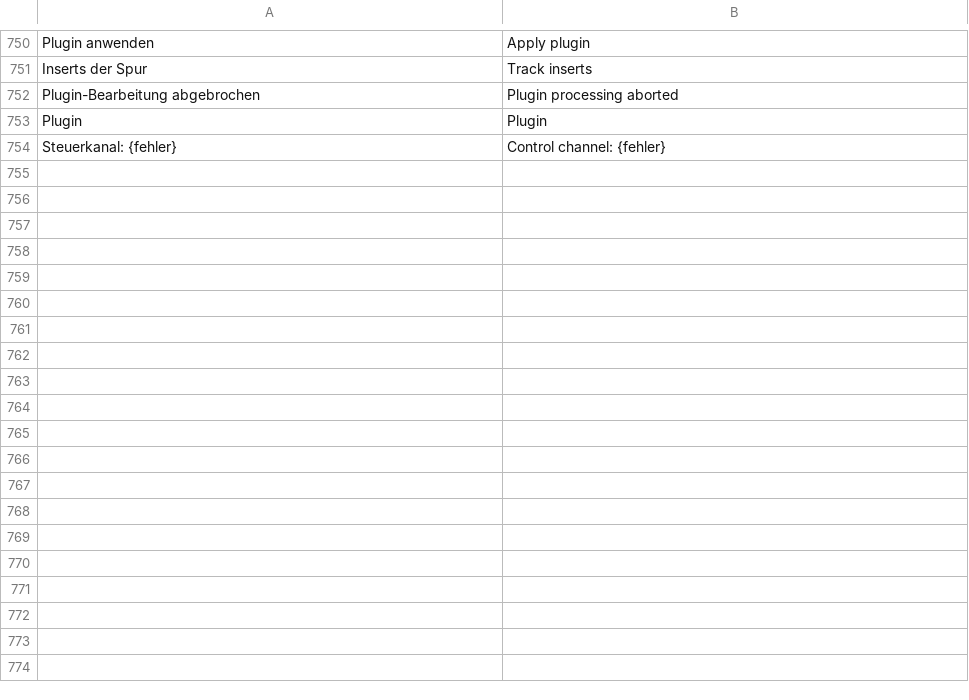
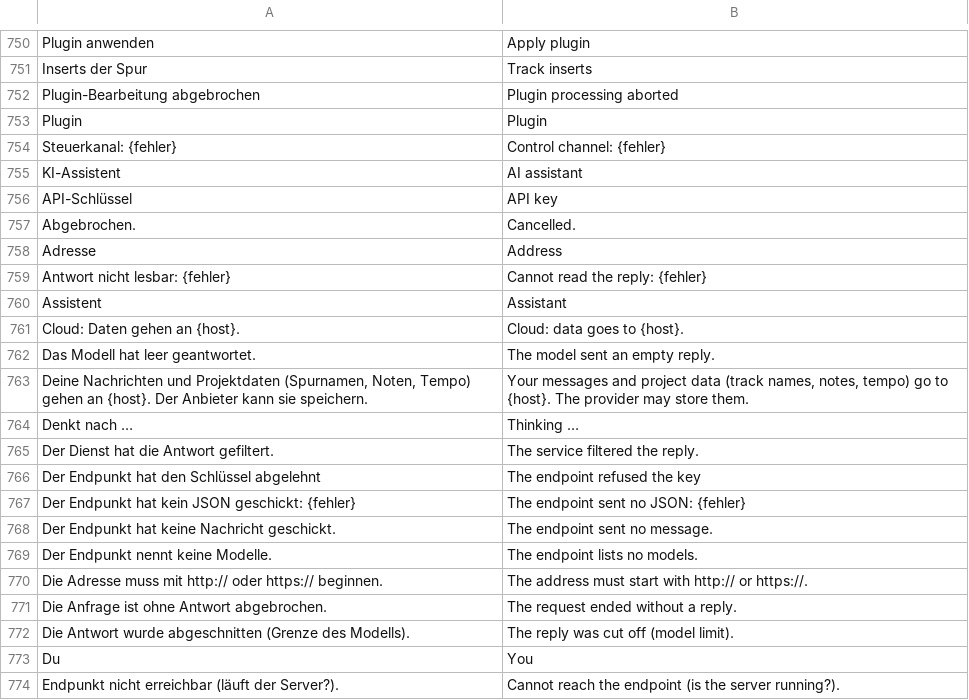
Before and after one commit to ONEFOLD-LABS/StudioCraft, a TSV file: crates/ui/i18n/en.tsv, drawn as a sheet; only a part is shown, gaps mark what is left out; the diff covers the shown part only; the diff names each change by its address in the sheet, - before the commit and + after, or states it on an @@ line.

```diff
--- a/crates/ui/i18n/en.tsv
+++ b/crates/ui/i18n/en.tsv
+row 755: KI-Assistent | AI assistant
+row 756: API-Schlüssel | API key
+row 757: Abgebrochen. | Cancelled.
+row 758: Adresse | Address
+row 759: Antwort nicht lesbar: {fehler} | Cannot read the reply: {fehler}
+row 760: Assistent | Assistant
+row 761: Cloud: Daten gehen an {host}. | Cloud: data goes to {host}.
+row 762: Das Modell hat leer geantwortet. | The model sent an empty reply.
+row 763: Deine Nachrichten und Projektdaten (Spurnamen, Noten, Tempo) gehen an {host}. Der Anbieter kann sie speichern. | Your messages and project data (track names, notes, tempo) go to {host}. The provider may store them.
+row 764: Denkt nach … | Thinking …
+row 765: Der Dienst hat die Antwort gefiltert. | The service filtered the reply.
+row 766: Der Endpunkt hat den Schlüssel abgelehnt | The endpoint refused the key
+row 767: Der Endpunkt hat kein JSON geschickt: {fehler} | The endpoint sent no JSON: {fehler}
+row 768: Der Endpunkt hat keine Nachricht geschickt. | The endpoint sent no message.
+row 769: Der Endpunkt nennt keine Modelle. | The endpoint lists no models.
+row 770: Die Adresse muss mit http:// oder https:// beginnen. | The address must start with http:// or https://.
+row 771: Die Anfrage ist ohne Antwort abgebrochen. | The request ended without a reply.
+row 772: Die Antwort wurde abgeschnitten (Grenze des Modells). | The reply was cut off (model limit).
+row 773: Du | You
+row 774: Endpunkt nicht erreichbar (läuft der Server?). | Cannot reach the endpoint (is the server running?).
```
Also changed, not shown: 26 added rows elsewhere in this file, 18 other files.
